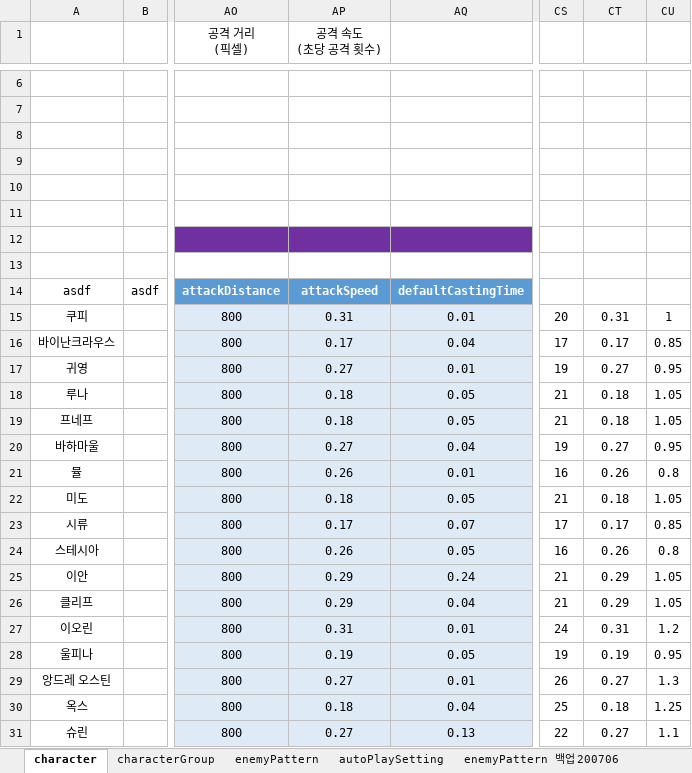
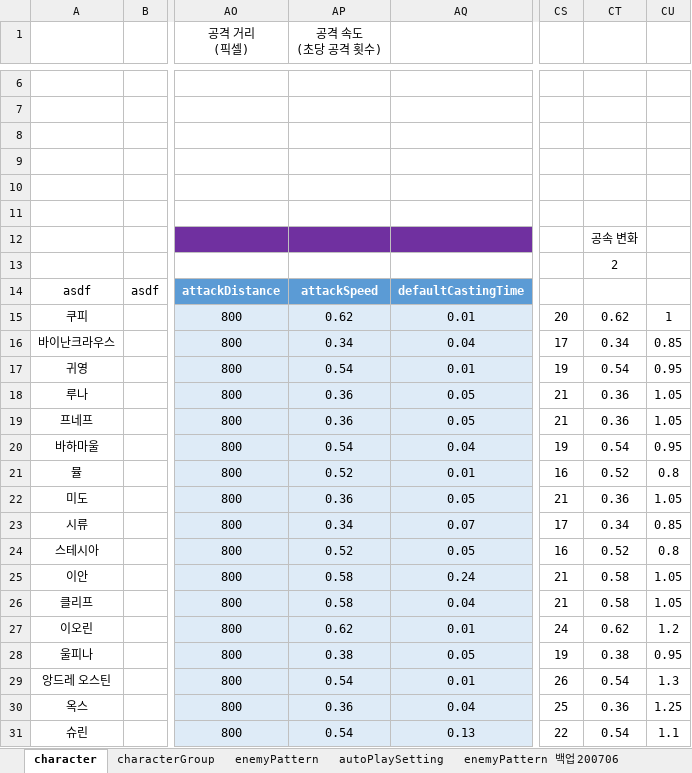
Before and after one commit to ekgamesGit/project_h_document, an Excel workbook: projectH_에너미 패턴 테이블_200928.xlsx, sheet character, drawn as a sheet; only a part is shown, gaps mark what is left out; values as stored, in another font and other column widths than the file's, no borders; table styles not drawn; the diff covers the shown part only; the diff names each change by its address in the sheet, - before the commit and + after, or states it on an @@ line.

```diff
--- a/projectH_에너미 패턴 테이블_200928.xlsx (sheet character)
+++ b/projectH_에너미 패턴 테이블_200928.xlsx (sheet character)
-CT12: (empty)
+CT12: 공속 변화
-CT13: (empty)
+CT13: 2
-AP15 (공격 속도 (초당 공격 횟수)): 0.31
+AP15 (공격 속도 (초당 공격 횟수)): 0.62
-CT15: 0.31
+CT15: 0.62
-AP16 (공격 속도 (초당 공격 횟수)): 0.17
+AP16 (공격 속도 (초당 공격 횟수)): 0.34
-CT16: 0.17
+CT16: 0.34
-AP17 (공격 속도 (초당 공격 횟수)): 0.27
+AP17 (공격 속도 (초당 공격 횟수)): 0.54
-CT17: 0.27
+CT17: 0.54
-AP18:AP19 (공격 속도 (초당 공격 횟수)): 0.18
+AP18:AP19 (공격 속도 (초당 공격 횟수)): 0.36
-CT18:CT19: 0.18
+CT18:CT19: 0.36
-AP20 (공격 속도 (초당 공격 횟수)): 0.27
+AP20 (공격 속도 (초당 공격 횟수)): 0.54
-CT20: 0.27
+CT20: 0.54
-AP21 (공격 속도 (초당 공격 횟수)): 0.26
+AP21 (공격 속도 (초당 공격 횟수)): 0.52
-CT21: 0.26
+CT21: 0.52
-AP22 (공격 속도 (초당 공격 횟수)): 0.18
+AP22 (공격 속도 (초당 공격 횟수)): 0.36
-CT22: 0.18
+CT22: 0.36
-AP23 (공격 속도 (초당 공격 횟수)): 0.17
+AP23 (공격 속도 (초당 공격 횟수)): 0.34
-CT23: 0.17
+CT23: 0.34
-AP24 (공격 속도 (초당 공격 횟수)): 0.26
+AP24 (공격 속도 (초당 공격 횟수)): 0.52
-CT24: 0.26
+CT24: 0.52
-AP25:AP26 (공격 속도 (초당 공격 횟수)): 0.29
+AP25:AP26 (공격 속도 (초당 공격 횟수)): 0.58
-CT25:CT26: 0.29
+CT25:CT26: 0.58
-AP27 (공격 속도 (초당 공격 횟수)): 0.31
+AP27 (공격 속도 (초당 공격 횟수)): 0.62
-CT27: 0.31
+CT27: 0.62
-AP28 (공격 속도 (초당 공격 횟수)): 0.19
+AP28 (공격 속도 (초당 공격 횟수)): 0.38
-CT28: 0.19
+CT28: 0.38
-AP29 (공격 속도 (초당 공격 횟수)): 0.27
+AP29 (공격 속도 (초당 공격 횟수)): 0.54
-CT29: 0.27
+CT29: 0.54
-AP30 (공격 속도 (초당 공격 횟수)): 0.18
+AP30 (공격 속도 (초당 공격 횟수)): 0.36
-CT30: 0.18
+CT30: 0.36
-AP31 (공격 속도 (초당 공격 횟수)): 0.27
+AP31 (공격 속도 (초당 공격 횟수)): 0.54
-CT31: 0.27
+CT31: 0.54
```
Also changed, not shown: 842 edited cells elsewhere in this sheet, 1 other file.
